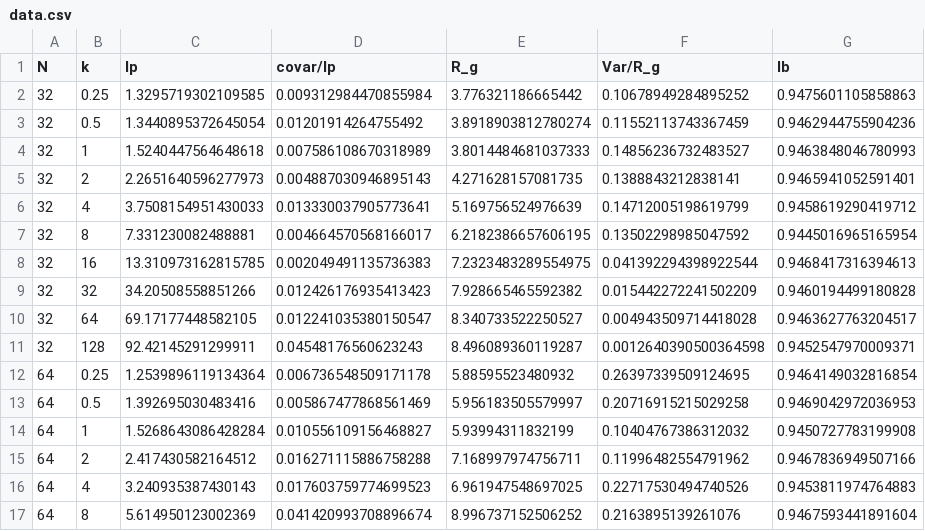
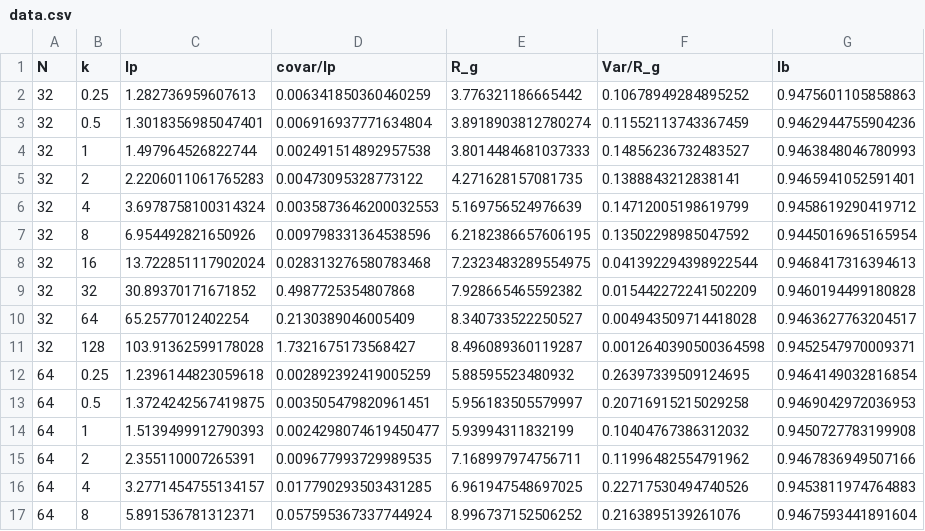
Before and after one commit to CJ-de-V/msc01, a CSV file: data.csv, drawn as a sheet; only a part is shown; the diff covers the shown part only.

```diff
--- a/data.csv
+++ b/data.csv
@@ -1,17 +1,17 @@
 N, k, lp, covar/lp, R_g, Var/R_g, lb
-32, 0.25, 1.3295719302109585, 0.009312984470855984, 3.776321186665442, 0.10678949284895252, 0.9475601105858863
-32, 0.5, 1.3440895372645054, 0.01201914264755492, 3.8918903812780274, 0.11552113743367459, 0.9462944755904236
-32, 1, 1.5240447564648618, 0.007586108670318989, 3.8014484681037333, 0.14856236732483527, 0.9463848046780993
-32, 2, 2.2651640596277973, 0.004887030946895143, 4.271628157081735, 0.1388843212838141, 0.9465941052591401
-32, 4, 3.7508154951430033, 0.013330037905773641, 5.169756524976639, 0.14712005198619799, 0.9458619290419712
-32, 8, 7.331230082488881, 0.004664570568166017, 6.2182386657606195, 0.13502298985047592, 0.9445016965165954
-32, 16, 13.310973162815785, 0.002049491135736383, 7.2323483289554975, 0.041392294398922544, 0.9468417316394613
-32, 32, 34.20508558851266, 0.012426176935413423, 7.928665465592382, 0.015442272241502209, 0.9460194499180828
-32, 64, 69.17177448582105, 0.012241035380150547, 8.340733522250527, 0.004943509714418028, 0.9463627763204517
-32, 128, 92.42145291299911, 0.04548176560623243, 8.496089360119287, 0.0012640390500364598, 0.9452547970009371
-64, 0.25, 1.2539896119134364, 0.006736548509171178, 5.88595523480932, 0.26397339509124695, 0.9464149032816854
-64, 0.5, 1.392695030483416, 0.005867477868561469, 5.956183505579997, 0.20716915215029258, 0.9469042972036953
-64, 1, 1.5268643086428284, 0.010556109156468827, 5.93994311832199, 0.10404767386312032, 0.9450727783199908
-64, 2, 2.417430582164512, 0.016271115886758288, 7.168997974756711, 0.11996482554791962, 0.9467836949507166
-64, 4, 3.240935387430143, 0.017603759774699523, 6.961947548697025, 0.22717530494740526, 0.9453811974764883
-64, 8, 5.614950123002369, 0.041420993708896674, 8.996737152506252, 0.2163895139261076, 0.9467593441891604
+32, 0.25, 1.282736959607613, 0.006341850360460259, 3.776321186665442, 0.10678949284895252, 0.9475601105858863
+32, 0.5, 1.3018356985047401, 0.006916937771634804, 3.8918903812780274, 0.11552113743367459, 0.9462944755904236
+32, 1, 1.497964526822744, 0.002491514892957538, 3.8014484681037333, 0.14856236732483527, 0.9463848046780993
+32, 2, 2.2206011061765283, 0.00473095328773122, 4.271628157081735, 0.1388843212838141, 0.9465941052591401
+32, 4, 3.6978758100314324, 0.0035873646200032553, 5.169756524976639, 0.14712005198619799, 0.9458619290419712
+32, 8, 6.954492821650926, 0.009798331364538596, 6.2182386657606195, 0.13502298985047592, 0.9445016965165954
+32, 16, 13.722851117902024, 0.028313276580783468, 7.2323483289554975, 0.041392294398922544, 0.9468417316394613
+32, 32, 30.89370171671852, 0.4987725354807868, 7.928665465592382, 0.015442272241502209, 0.9460194499180828
+32, 64, 65.2577012402254, 0.2130389046005409, 8.340733522250527, 0.004943509714418028, 0.9463627763204517
+32, 128, 103.91362599178028, 1.7321675173568427, 8.496089360119287, 0.0012640390500364598, 0.9452547970009371
+64, 0.25, 1.2396144823059618, 0.002892392419005259, 5.88595523480932, 0.26397339509124695, 0.9464149032816854
+64, 0.5, 1.3724242567419875, 0.003505479820961451, 5.956183505579997, 0.20716915215029258, 0.9469042972036953
+64, 1, 1.5139499912790393, 0.0024298074619450477, 5.93994311832199, 0.10404767386312032, 0.9450727783199908
+64, 2, 2.355110007265391, 0.009677993729989535, 7.168997974756711, 0.11996482554791962, 0.9467836949507166
+64, 4, 3.2771454755134157, 0.017790293503431285, 6.961947548697025, 0.22717530494740526, 0.9453811974764883
+64, 8, 5.891536781312371, 0.057595367337744924, 8.996737152506252, 0.2163895139261076, 0.9467593441891604
```
Also changed, not shown: 68 edited cells elsewhere in this file, 6 other files.
